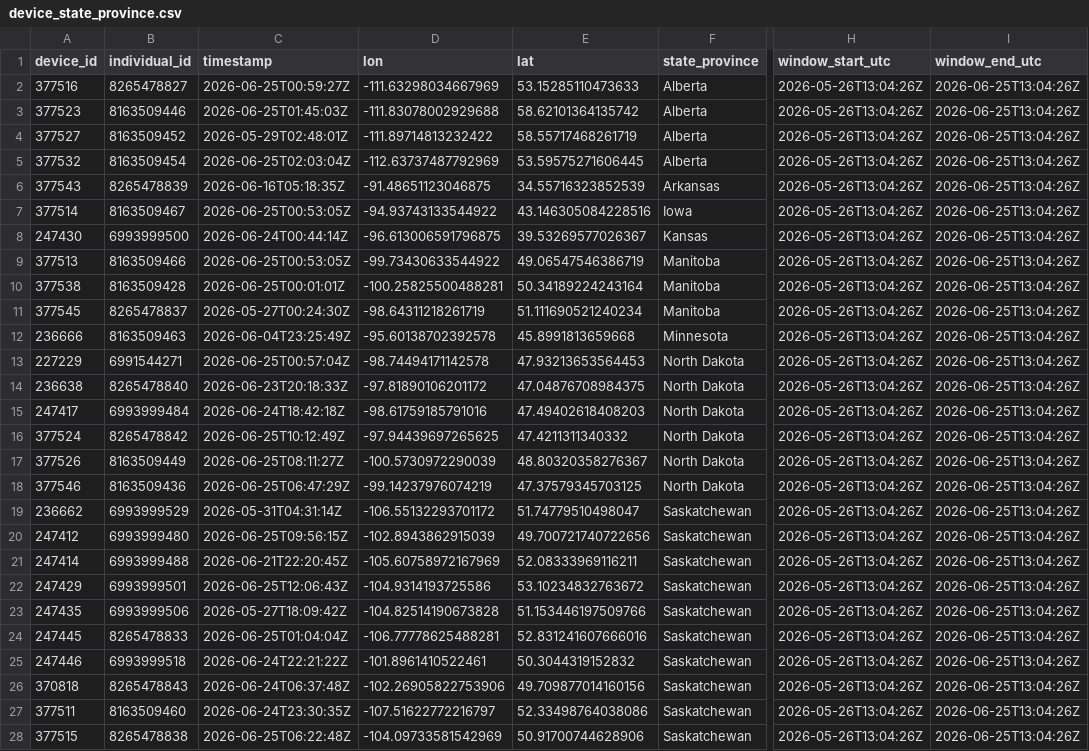
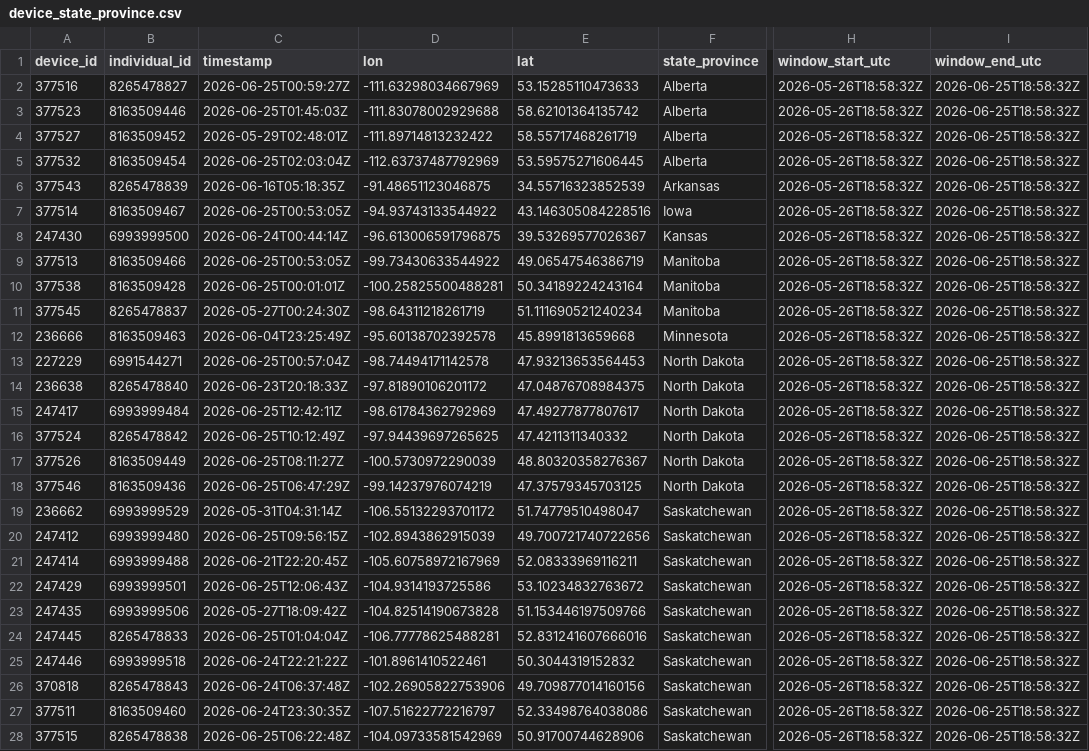
Before and after one commit to askrenr/TransmitterUpdate, a CSV file: docs/data/device_state_province.csv, drawn as a sheet; only a part is shown, gaps mark what is left out; the diff covers the shown part only; the diff names each change by its address in the sheet, - before the commit and + after, or states it on an @@ line.

```diff
--- a/docs/data/device_state_province.csv
+++ b/docs/data/device_state_province.csv
-H2:H28 (window_start_utc): 2026-05-26T13:04:26Z
+H2:H28 (window_start_utc): 2026-05-26T18:58:32Z
-I2:I28 (window_end_utc): 2026-06-25T13:04:26Z
+I2:I28 (window_end_utc): 2026-06-25T18:58:32Z
-C15 (timestamp): 2026-06-24T18:42:18Z
+C15 (timestamp): 2026-06-25T12:42:11Z
-D15 (lon): -98.61759185791016
+D15 (lon): -98.61784362792969
-E15 (lat): 47.49402618408203
+E15 (lat): 47.49277877807617
```
Also changed, not shown: 23 edited cells elsewhere in this file, docs/data/device_migration_metrics.csv, docs/data/state_province_proportions.csv, 3 other files.
